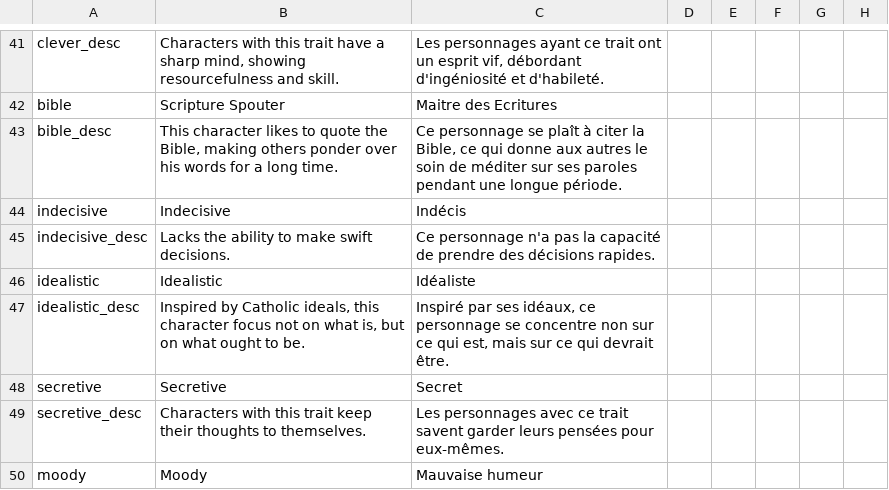
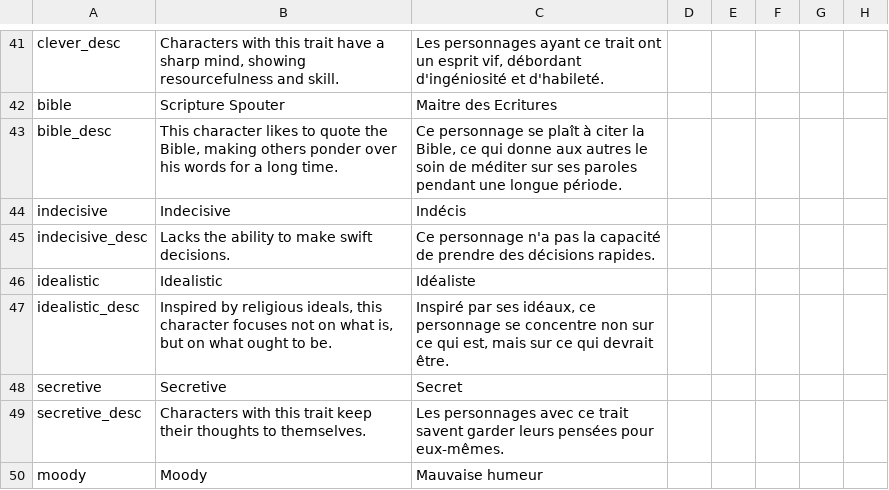
Before and after one commit to fishface60/lux-invicta, a CSV file: localisation/ff_localisation.csv, drawn as a sheet; only a part is shown, gaps mark what is left out; the diff names each change by its address in the sheet, - before the commit and + after, or states it on an @@ line.

Commit message:
git-svn-id: https://lux-invicta-repository.googlecode.com/svn/trunk@372 ff88ff81-c050-8f60-273a-112f2fe8d395

```diff
--- a/localisation/ff_localisation.csv
+++ b/localisation/ff_localisation.csv
-B47: Inspired by Catholic ideals, this character focus not on…
+B47: Inspired by religious ideals, this character focuses not on…
```
